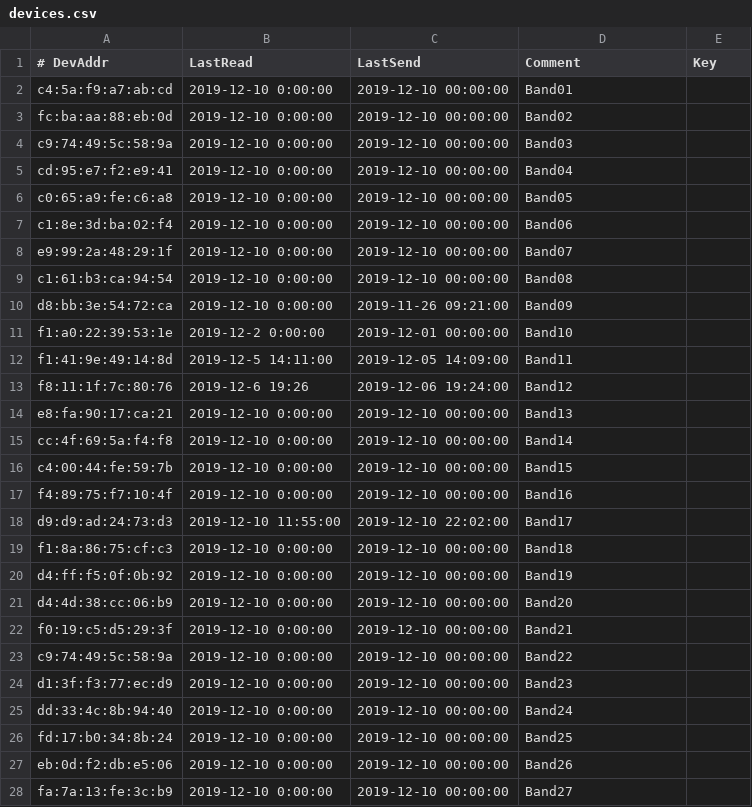
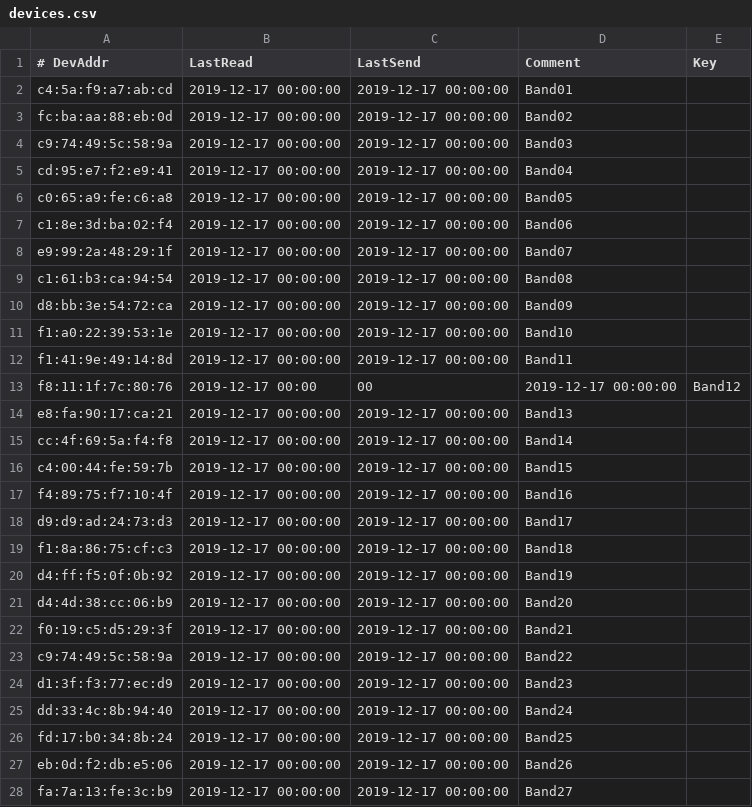
Before and after one commit to ykurozum/SencerGateWay, a CSV file: MiBand4_TcpGateWay/devices.csv, drawn as a sheet; only a part is shown; the diff covers the shown part only.

Commit message:
採取開始・終了時間を整理

```diff
--- a/MiBand4_TcpGateWay/devices.csv
+++ b/MiBand4_TcpGateWay/devices.csv
@@ -1,28 +1,28 @@
 # DevAddr,LastRead,LastSend,Comment,Key
-c4:5a:f9:a7:ab:cd,2019-12-10 0:00:00,2019-12-10 00:00:00,Band01,
-fc:ba:aa:88:eb:0d,2019-12-10 0:00:00,2019-12-10 00:00:00,Band02,
-c9:74:49:5c:58:9a,2019-12-10 0:00:00,2019-12-10 00:00:00,Band03,
-cd:95:e7:f2:e9:41,2019-12-10 0:00:00,2019-12-10 00:00:00,Band04,
-c0:65:a9:fe:c6:a8,2019-12-10 0:00:00,2019-12-10 00:00:00,Band05,
-c1:8e:3d:ba:02:f4,2019-12-10 0:00:00,2019-12-10 00:00:00,Band06,
-e9:99:2a:48:29:1f,2019-12-10 0:00:00,2019-12-10 00:00:00,Band07,
-c1:61:b3:ca:94:54,2019-12-10 0:00:00,2019-12-10 00:00:00,Band08,
-d8:bb:3e:54:72:ca,2019-12-10 0:00:00,2019-11-26 09:21:00,Band09,
-f1:a0:22:39:53:1e,2019-12-2 0:00:00,2019-12-01 00:00:00,Band10,
-f1:41:9e:49:14:8d,2019-12-5 14:11:00,2019-12-05 14:09:00,Band11,
-f8:11:1f:7c:80:76,2019-12-6 19:26,2019-12-06 19:24:00,Band12,
-e8:fa:90:17:ca:21,2019-12-10 0:00:00,2019-12-10 00:00:00,Band13,
-cc:4f:69:5a:f4:f8,2019-12-10 0:00:00,2019-12-10 00:00:00,Band14,
-c4:00:44:fe:59:7b,2019-12-10 0:00:00,2019-12-10 00:00:00,Band15,
-f4:89:75:f7:10:4f,2019-12-10 0:00:00,2019-12-10 00:00:00,Band16,
-d9:d9:ad:24:73:d3,2019-12-10 11:55:00,2019-12-10 22:02:00,Band17,
-f1:8a:86:75:cf:c3,2019-12-10 0:00:00,2019-12-10 00:00:00,Band18,
-d4:ff:f5:0f:0b:92,2019-12-10 0:00:00,2019-12-10 00:00:00,Band19,
-d4:4d:38:cc:06:b9,2019-12-10 0:00:00,2019-12-10 00:00:00,Band20,
-f0:19:c5:d5:29:3f,2019-12-10 0:00:00,2019-12-10 00:00:00,Band21,
-c9:74:49:5c:58:9a,2019-12-10 0:00:00,2019-12-10 00:00:00,Band22,
-d1:3f:f3:77:ec:d9,2019-12-10 0:00:00,2019-12-10 00:00:00,Band23,
-dd:33:4c:8b:94:40,2019-12-10 0:00:00,2019-12-10 00:00:00,Band24,
-fd:17:b0:34:8b:24,2019-12-10 0:00:00,2019-12-10 00:00:00,Band25,
-eb:0d:f2:db:e5:06,2019-12-10 0:00:00,2019-12-10 00:00:00,Band26,
-fa:7a:13:fe:3c:b9,2019-12-10 0:00:00,2019-12-10 00:00:00,Band27,
+c4:5a:f9:a7:ab:cd,2019-12-17 00:00:00,2019-12-17 00:00:00,Band01,
+fc:ba:aa:88:eb:0d,2019-12-17 00:00:00,2019-12-17 00:00:00,Band02,
+c9:74:49:5c:58:9a,2019-12-17 00:00:00,2019-12-17 00:00:00,Band03,
+cd:95:e7:f2:e9:41,2019-12-17 00:00:00,2019-12-17 00:00:00,Band04,
+c0:65:a9:fe:c6:a8,2019-12-17 00:00:00,2019-12-17 00:00:00,Band05,
+c1:8e:3d:ba:02:f4,2019-12-17 00:00:00,2019-12-17 00:00:00,Band06,
+e9:99:2a:48:29:1f,2019-12-17 00:00:00,2019-12-17 00:00:00,Band07,
+c1:61:b3:ca:94:54,2019-12-17 00:00:00,2019-12-17 00:00:00,Band08,
+d8:bb:3e:54:72:ca,2019-12-17 00:00:00,2019-12-17 00:00:00,Band09,
+f1:a0:22:39:53:1e,2019-12-17 00:00:00,2019-12-17 00:00:00,Band10,
+f1:41:9e:49:14:8d,2019-12-17 00:00:00,2019-12-17 00:00:00,Band11,
+f8:11:1f:7c:80:76,2019-12-17 00:00,00,2019-12-17 00:00:00,Band12,
+e8:fa:90:17:ca:21,2019-12-17 00:00:00,2019-12-17 00:00:00,Band13,
+cc:4f:69:5a:f4:f8,2019-12-17 00:00:00,2019-12-17 00:00:00,Band14,
+c4:00:44:fe:59:7b,2019-12-17 00:00:00,2019-12-17 00:00:00,Band15,
+f4:89:75:f7:10:4f,2019-12-17 00:00:00,2019-12-17 00:00:00,Band16,
+d9:d9:ad:24:73:d3,2019-12-17 00:00:00,2019-12-17 00:00:00,Band17,
+f1:8a:86:75:cf:c3,2019-12-17 00:00:00,2019-12-17 00:00:00,Band18,
+d4:ff:f5:0f:0b:92,2019-12-17 00:00:00,2019-12-17 00:00:00,Band19,
+d4:4d:38:cc:06:b9,2019-12-17 00:00:00,2019-12-17 00:00:00,Band20,
+f0:19:c5:d5:29:3f,2019-12-17 00:00:00,2019-12-17 00:00:00,Band21,
+c9:74:49:5c:58:9a,2019-12-17 00:00:00,2019-12-17 00:00:00,Band22,
+d1:3f:f3:77:ec:d9,2019-12-17 00:00:00,2019-12-17 00:00:00,Band23,
+dd:33:4c:8b:94:40,2019-12-17 00:00:00,2019-12-17 00:00:00,Band24,
+fd:17:b0:34:8b:24,2019-12-17 00:00:00,2019-12-17 00:00:00,Band25,
+eb:0d:f2:db:e5:06,2019-12-17 00:00:00,2019-12-17 00:00:00,Band26,
+fa:7a:13:fe:3c:b9,2019-12-17 00:00:00,2019-12-17 00:00:00,Band27,
```
Also changed, not shown: 26 edited cells elsewhere in this file.
